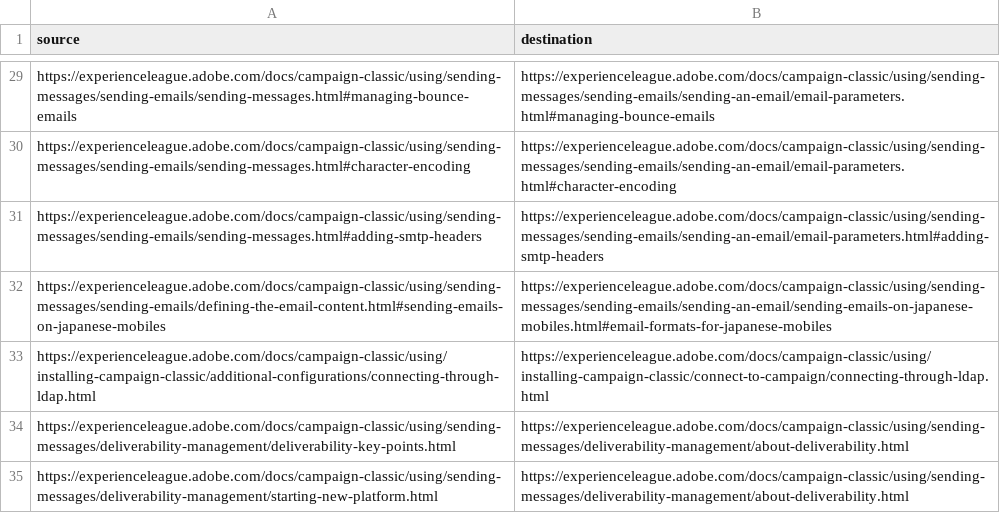
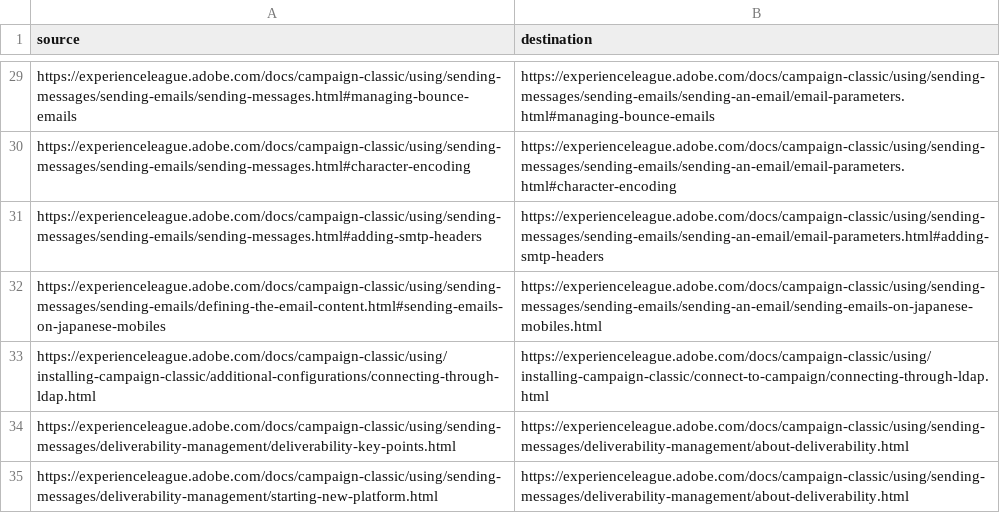
Before and after one commit to AdobeDocs/campaign-classic.en, a CSV file: help/redirects.csv, drawn as a sheet; only a part is shown, gaps mark what is left out.

Commit message:
Update redirects.csv

```diff
--- a/help/redirects.csv
+++ b/help/redirects.csv
@@ -31,3 +31,3 @@ https://experienceleague.adobe.com/docs/campaign-classic/using/sending-messages/
 https://experienceleague.adobe.com/docs/campaign-classic/using/sending-messages/sending-emails/sending-messages.html#adding-smtp-headers,https://experienceleague.adobe.com/docs/campaign-classic/using/sending-messages/sending-emails/sending-an-email/email-parameters.html#adding-smtp-headers
-https://experienceleague.adobe.com/docs/campaign-classic/using/sending-messages/sending-emails/defining-the-email-content.html#sending-emails-on-japanese-mobiles,https://experienceleague.adobe.com/docs/campaign-classic/using/sending-messages/sending-emails/sending-an-email/sending-emails-on-japanese-mobiles.html#email-formats-for-japanese-mobiles
+https://experienceleague.adobe.com/docs/campaign-classic/using/sending-messages/sending-emails/defining-the-email-content.html#sending-emails-on-japanese-mobiles,https://experienceleague.adobe.com/docs/campaign-classic/using/sending-messages/sending-emails/sending-an-email/sending-emails-on-japanese-mobiles.html
 https://experienceleague.adobe.com/docs/campaign-classic/using/installing-campaign-classic/additional-configurations/connecting-through-ldap.html,https://experienceleague.adobe.com/docs/campaign-classic/using/installing-campaign-classic/connect-to-campaign/connecting-through-ldap.html
```
